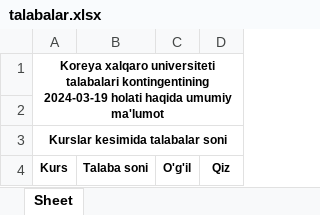
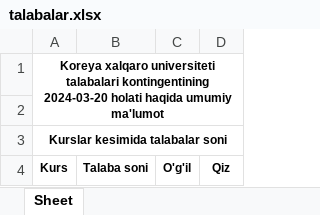
Before and after one commit to jiyloniy/contingent2, an Excel workbook: talabalar.xlsx, sheet Sheet, drawn as a sheet; values as stored, in another font and other column widths than the file's, no borders; the diff names each change by its address in the sheet, - before the commit and + after, or states it on an @@ line.

```diff
--- a/talabalar.xlsx (sheet Sheet)
+++ b/talabalar.xlsx (sheet Sheet)
-A1: …talabalari kontingentining 2024-03-19 holati haqida…
+A1: …talabalari kontingentining 2024-03-20 holati haqida…
```
Also changed, not shown: 5 other files.
